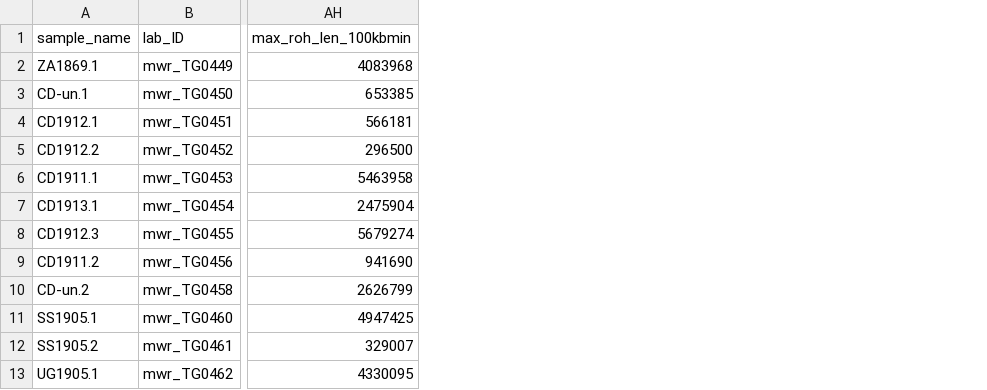
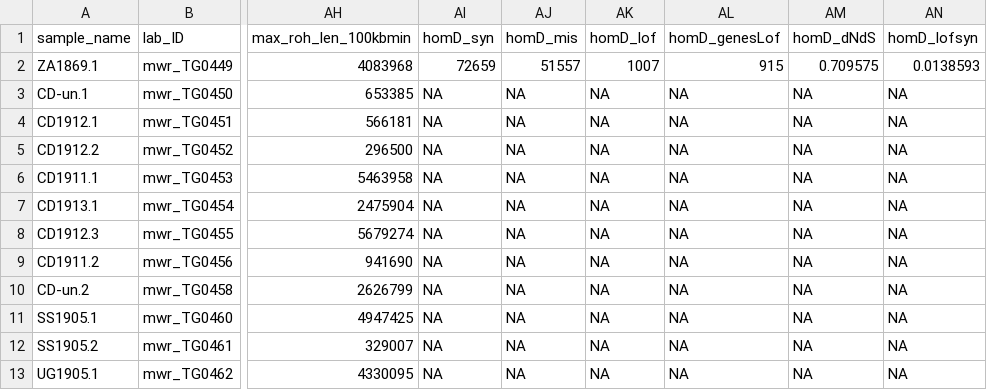
Before and after one commit to fasaba/WR_temporal_genomics_code, a CSV file: WR_TableS1_v6.csv, drawn as a sheet; only a part is shown, gaps mark what is left out; the diff names each change by its address in the sheet, - before the commit and + after, or states it on an @@ line.

```diff
--- a/WR_TableS1_v6.csv
+++ b/WR_TableS1_v6.csv
+column AI (homD_syn), rows 2-13: 72659 | NA | NA | NA | NA | NA | NA | NA | NA | NA | NA | NA
+column AJ (homD_mis), rows 2-13: 51557 | NA | NA | NA | NA | NA | NA | NA | NA | NA | NA | NA
+column AK (homD_lof), rows 2-13: 1007 | NA | NA | NA | NA | NA | NA | NA | NA | NA | NA | NA
+column AL (homD_genesLof), rows 2-13: 915 | NA | NA | NA | NA | NA | NA | NA | NA | NA | NA | NA
+column AM (homD_dNdS), rows 2-13: 0.709575 | NA | NA | NA | NA | NA | NA | NA | NA | NA | NA | NA
+column AN (homD_lofsyn), rows 2-13: 0.0138593 | NA | NA | NA | NA | NA | NA | NA | NA | NA | NA | NA
```
Also changed, not shown: 28 other files.
